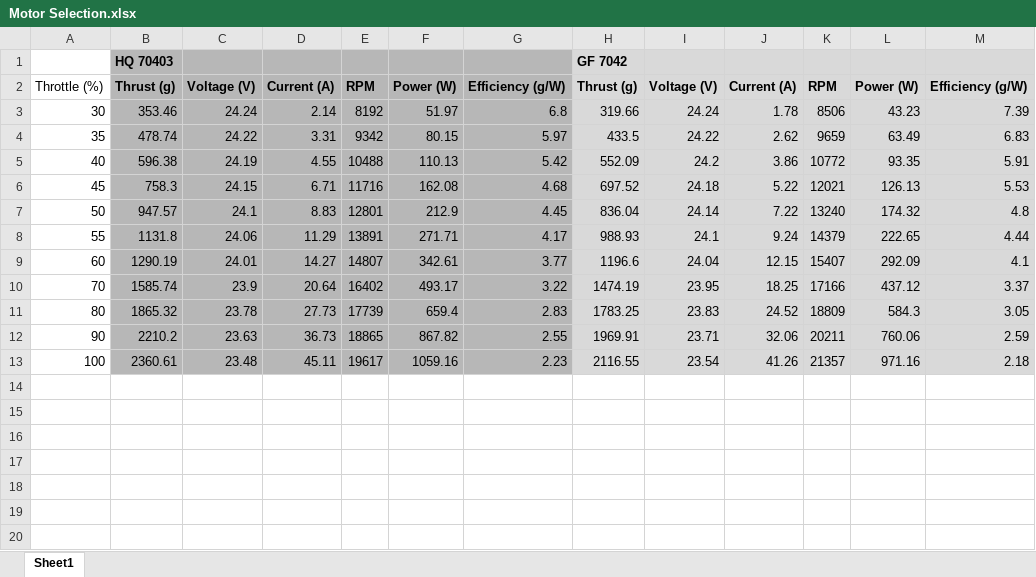
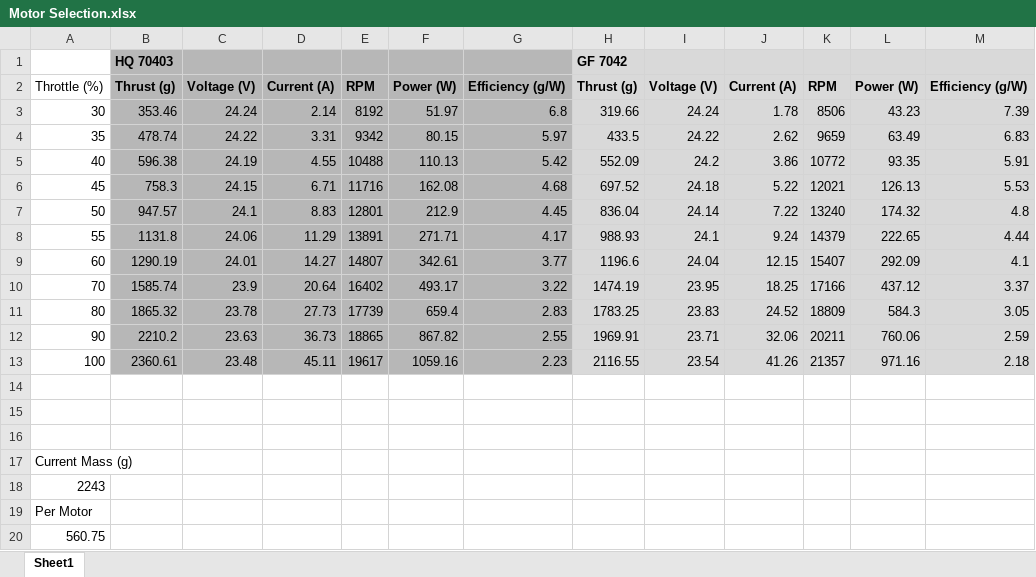
Before and after one commit to OscarIvy/MQP, an Excel workbook: Motor_Selection/Motor Selection.xlsx, sheet Sheet1, drawn as a sheet; values as stored, in another font and other column widths than the file's, no borders; charts and pictures not drawn; the diff names each change by its address in the sheet, - before the commit and + after, or states it on an @@ line.

Commit message:
Updated motor selection
addresses #21 #21 #22

```diff
--- a/Motor_Selection/Motor Selection.xlsx (sheet Sheet1)
+++ b/Motor_Selection/Motor Selection.xlsx (sheet Sheet1)
+row 14: (empty)
+row 15: (empty)
+row 16: (empty)
+row 17: Current Mass (g)
+row 18: 2243
+row 19: Per Motor
+row 20: 560.75
```
Also changed, not shown: charts or pictures, 2 other files.
